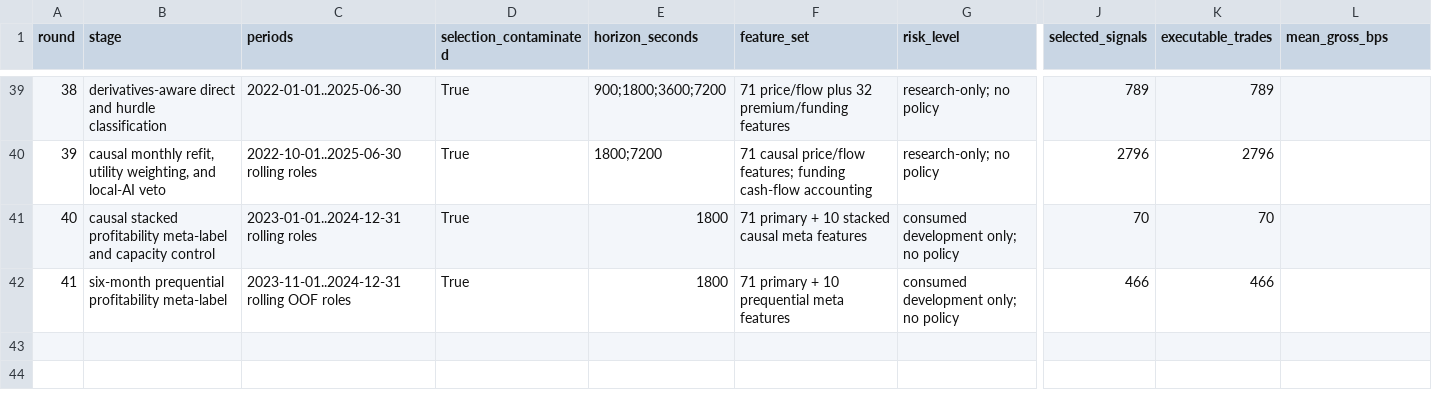
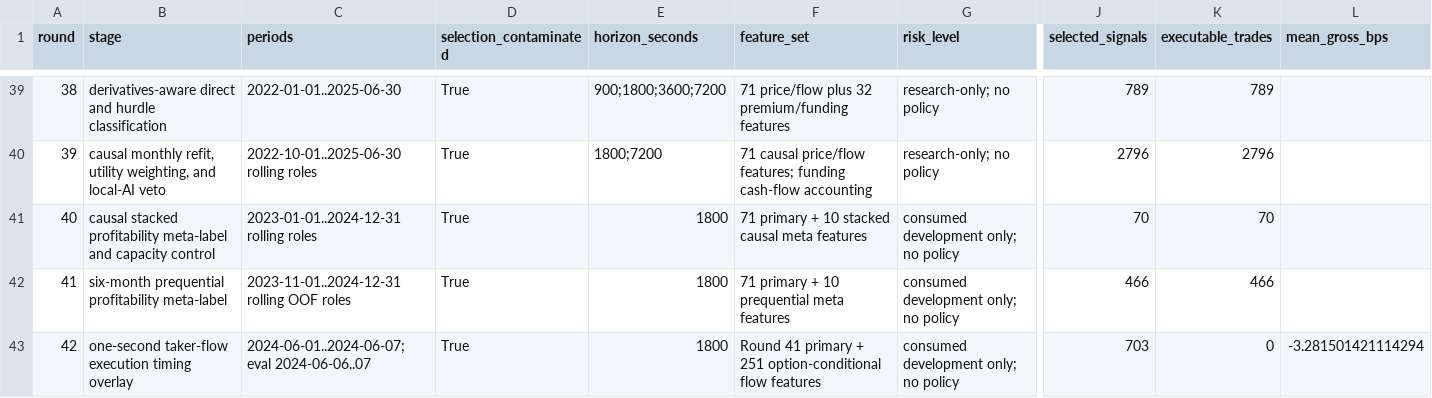
Before and after one commit to strmt7/simple_ai_trading, a CSV file: docs/model-research/action-value/latest/progress.csv, drawn as a sheet; only a part is shown, gaps mark what is left out; rows hold the shown columns only; the diff names each change by its address in the sheet, - before the commit and + after, or states it on an @@ line.

```diff
--- a/docs/model-research/action-value/latest/progress.csv
+++ b/docs/model-research/action-value/latest/progress.csv
+row 43: 42 | one-second taker-flow execution timing overlay | 2024-06-01..2024-06-07; eval 2024-06-06..07 | True | 1800 | Round 41 primary + 251 option-conditional flow features | consumed development only; no policy | 703 | 0 | -3.281501421114294
```
Also changed, not shown: docs/model-research/action-value/latest/sources.csv, docs/model-research/action-value/latest/thresholds.csv, 18 other files.
